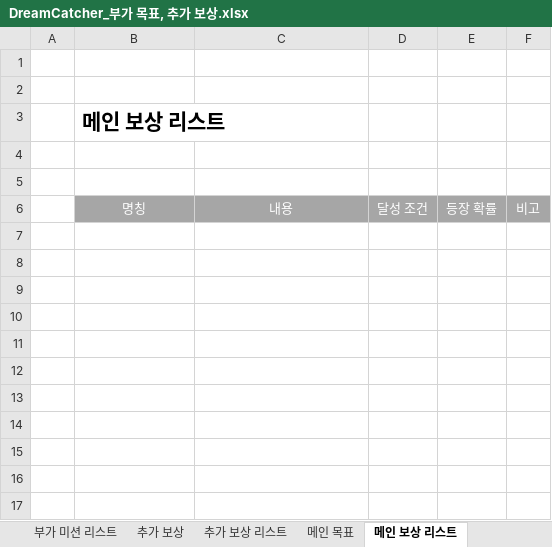
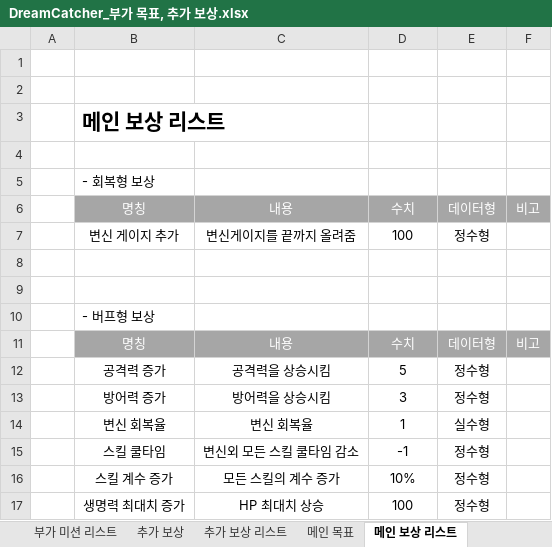
Before and after one commit to lalyns/MondayClass, an Excel workbook: Document/시스템 기획서/DreamCatcher_부가 목표, 추가 보상.xlsx, sheet 메인 보상 리스트, drawn as a sheet; values as stored, in another font and other column widths than the file's, no borders; addresses are those after the commit; the diff names each change by its address in the sheet, - before the commit and + after, or states it on an @@ line.

```diff
--- a/Document/시스템 기획서/DreamCatcher_부가 목표, 추가 보상.xlsx (sheet 메인 보상 리스트)
+++ b/Document/시스템 기획서/DreamCatcher_부가 목표, 추가 보상.xlsx (sheet 메인 보상 리스트)
+row 5:  | - 회복형 보상
+row 6:  | 명칭 | 내용 | 수치 | 데이터형 | 비고
+row 7:  | 변신 게이지 추가 | 변신게이지를 끝까지 올려줌 | 100 | 정수형
+row 9: (empty)
+row 10:  | - 버프형 보상
-D11: 달성 조건
+D11: 수치
-E11: 등장 확률
+E11: 데이터형
+row 12:  | 공격력 증가 | 공격력을 상승시킴 | 5 | 정수형
+row 13:  | 방어력 증가 | 방어력을 상승시킴 | 3 | 정수형
+row 14:  | 변신 회복율 | 변신 회복율 | 1 | 실수형
+row 15:  | 스킬 쿨타임 | 변신외 모든 스킬 쿨타임 감소 | -1 | 정수형
+row 16:  | 스킬 계수 증가 | 모든 스킬의 계수 증가 | 10% | 정수형
+row 17:  | 생명력 최대치 증가 | HP 최대치 상승 | 100 | 정수형
```
Also changed, not shown: sheet 추가 보상 리스트, charts or pictures, 1 other file.
